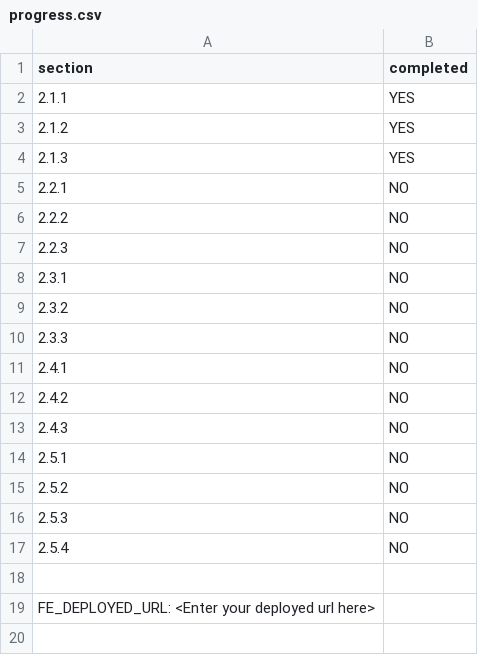
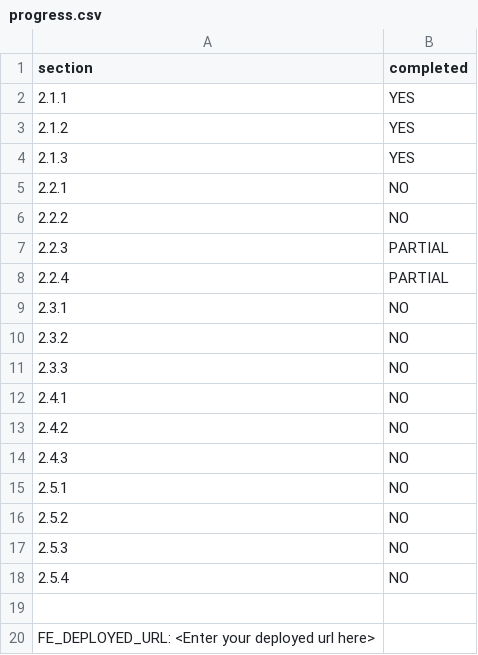
Before and after one commit to cherisechan/kasjdhasjkdhaks, a CSV file: progress.csv, drawn as a sheet.

Commit message:
updated progress.csv

```diff
--- a/progress.csv
+++ b/progress.csv
@@ -6,3 +6,4 @@ section,completed
 2.2.2,NO
-2.2.3,NO
+2.2.3,PARTIAL
+2.2.4,PARTIAL
 2.3.1,NO
```
